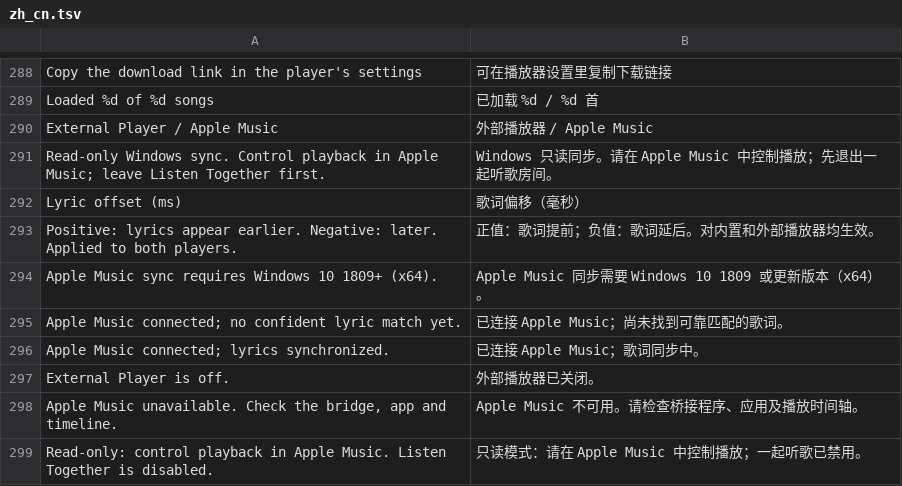
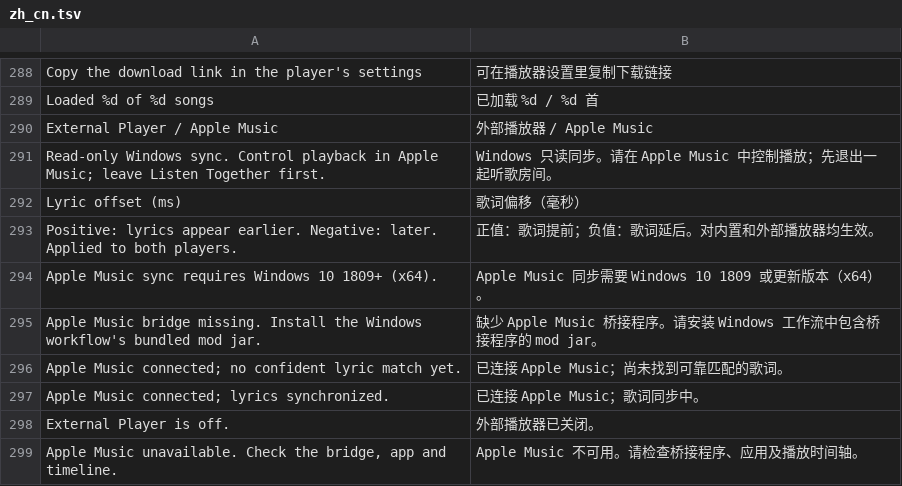
Before and after one commit to tcz717/DangoMusic, a TSV file: common/core/src/main/resources/assets/dangomusic/lang/zh_cn.tsv, drawn as a sheet; only a part is shown, gaps mark what is left out; the shorter side is filled out with more unchanged rows.

```diff
--- a/common/core/src/main/resources/assets/dangomusic/lang/zh_cn.tsv
+++ b/common/core/src/main/resources/assets/dangomusic/lang/zh_cn.tsv
@@ -294,2 +294,3 @@ Positive: lyrics appear earlier. Negative: later. Applied to both players.	正
 Apple Music sync requires Windows 10 1809+ (x64).	Apple Music 同步需要 Windows 10 1809 或更新版本（x64）。
+Apple Music bridge missing. Install the Windows workflow's bundled mod jar.	缺少 Apple Music 桥接程序。请安装 Windows 工作流中包含桥接程序的 mod jar。
 Apple Music connected; no confident lyric match yet.	已连接 Apple Music；尚未找到可靠匹配的歌词。
```
Also changed, not shown: 9 other files.
